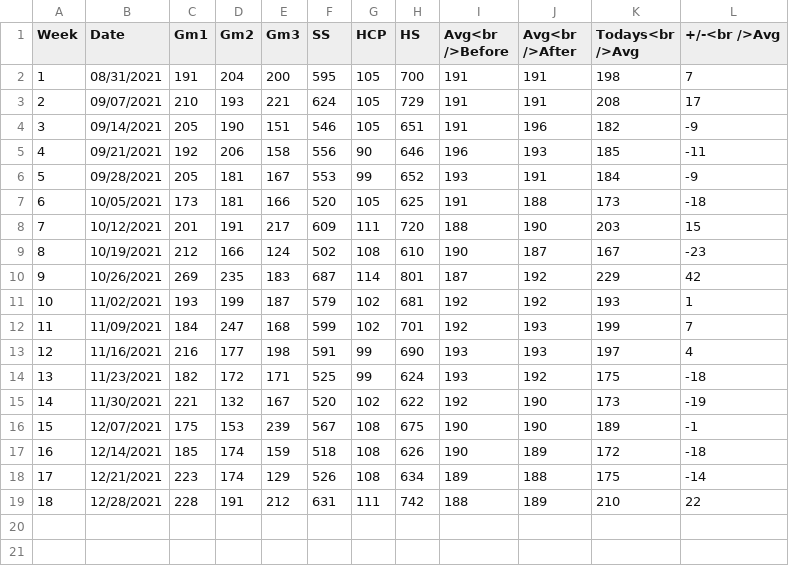
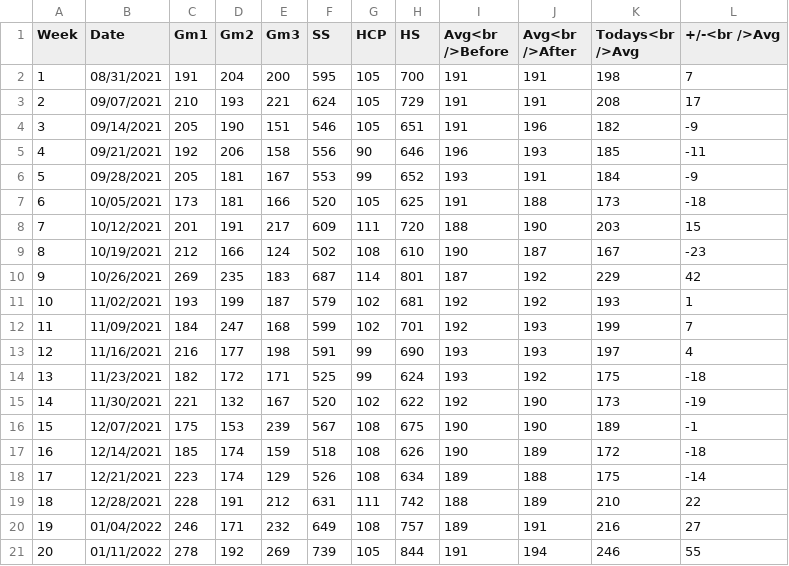
Before and after one commit to slackerscpt/python-practice, a CSV file: Tuesday-2021-Stats.csv, drawn as a sheet; the diff names each change by its address in the sheet, - before the commit and + after, or states it on an @@ line.

```diff
--- a/Tuesday-2021-Stats.csv
+++ b/Tuesday-2021-Stats.csv
+row 20: 19 | 01/04/2022 | 246 | 171 | 232 | 649 | 108 | 757 | 189 | 191 | 216 | 27
+row 21: 20 | 01/11/2022 | 278 | 192 | 269 | 739 | 105 | 844 | 191 | 194 | 246 | 55
```
Also changed, not shown: 2 other files.
